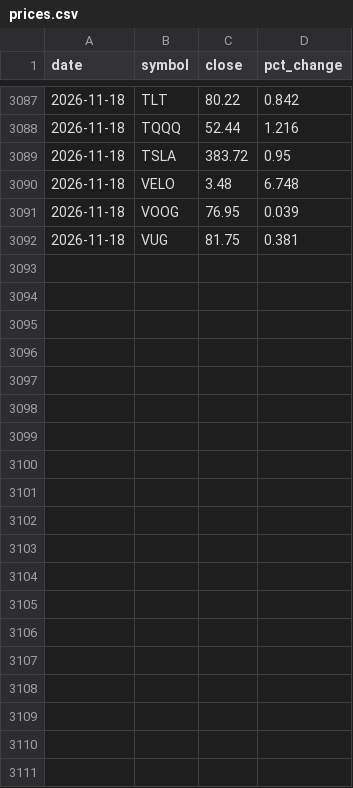
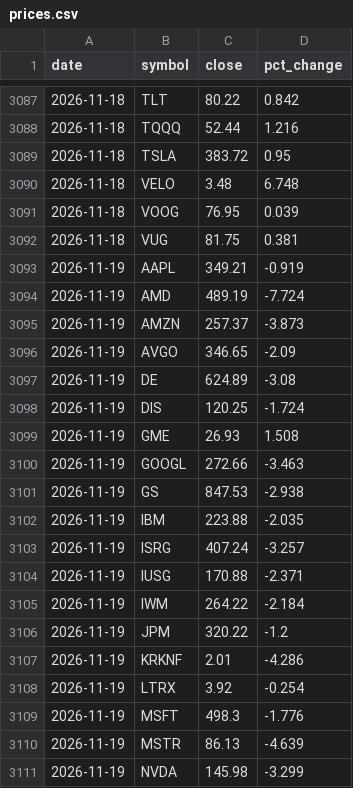
Before and after one commit to dmartindem/portfolio-automation, a CSV file: data/prices.csv, drawn as a sheet; only a part is shown, gaps mark what is left out; the diff covers the shown part only; the diff names each change by its address in the sheet, - before the commit and + after, or states it on an @@ line.

```diff
--- a/data/prices.csv
+++ b/data/prices.csv
+row 3093: 2026-11-19 | AAPL | 349.21 | -0.919
+row 3094: 2026-11-19 | AMD | 489.19 | -7.724
+row 3095: 2026-11-19 | AMZN | 257.37 | -3.873
+row 3096: 2026-11-19 | AVGO | 346.65 | -2.09
+row 3097: 2026-11-19 | DE | 624.89 | -3.08
+row 3098: 2026-11-19 | DIS | 120.25 | -1.724
+row 3099: 2026-11-19 | GME | 26.93 | 1.508
+row 3100: 2026-11-19 | GOOGL | 272.66 | -3.463
+row 3101: 2026-11-19 | GS | 847.53 | -2.938
+row 3102: 2026-11-19 | IBM | 223.88 | -2.035
+row 3103: 2026-11-19 | ISRG | 407.24 | -3.257
+row 3104: 2026-11-19 | IUSG | 170.88 | -2.371
+row 3105: 2026-11-19 | IWM | 264.22 | -2.184
+row 3106: 2026-11-19 | JPM | 320.22 | -1.2
+row 3107: 2026-11-19 | KRKNF | 2.01 | -4.286
+row 3108: 2026-11-19 | LTRX | 3.92 | -0.254
+row 3109: 2026-11-19 | MSFT | 498.3 | -1.776
+row 3110: 2026-11-19 | MSTR | 86.13 | -4.639
+row 3111: 2026-11-19 | NVDA | 145.98 | -3.299
```
Also changed, not shown: 10 added rows elsewhere in this file, data/concentration.csv, data/movers.csv, 1 other file.
